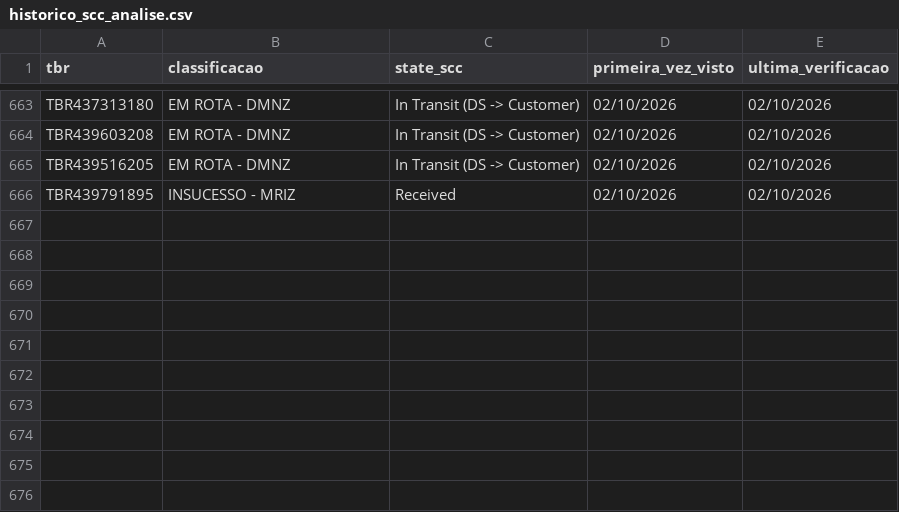
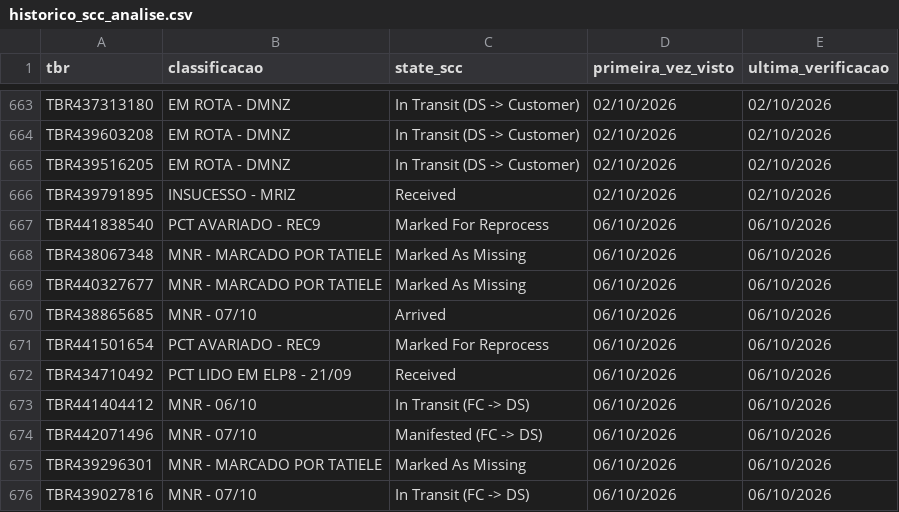
Before and after one commit to samuelgcomercial-tech/painel-operacao-dmnz-amxl, a CSV file: dados_nodes/LRN9/historico_scc_analise.csv, drawn as a sheet; only a part is shown, gaps mark what is left out.

Commit message:
Atualiza State Finalizador de 10 TBR(s)

```diff
--- a/dados_nodes/LRN9/historico_scc_analise.csv
+++ b/dados_nodes/LRN9/historico_scc_analise.csv
@@ -666 +666,11 @@ TBR439516205,EM ROTA - DMNZ,In Transit (DS -> Customer),02/10/2026,02/10/2026
 TBR439791895,INSUCESSO - MRIZ,Received,02/10/2026,02/10/2026
+TBR441838540,PCT AVARIADO - REC9,Marked For Reprocess,06/10/2026,06/10/2026
+TBR438067348,MNR - MARCADO POR TATIELE,Marked As Missing,06/10/2026,06/10/2026
+TBR440327677,MNR - MARCADO POR TATIELE,Marked As Missing,06/10/2026,06/10/2026
+TBR438865685,MNR - 07/10,Arrived,06/10/2026,06/10/2026
+TBR441501654,PCT AVARIADO - REC9,Marked For Reprocess,06/10/2026,06/10/2026
+TBR434710492,PCT LIDO EM ELP8 - 21/09,Received,06/10/2026,06/10/2026
+TBR441404412,MNR - 06/10,In Transit (FC -> DS),06/10/2026,06/10/2026
+TBR442071496,MNR - 07/10,Manifested (FC -> DS),06/10/2026,06/10/2026
+TBR439296301,MNR - MARCADO POR TATIELE,Marked As Missing,06/10/2026,06/10/2026
+TBR439027816,MNR - 07/10,In Transit (FC -> DS),06/10/2026,06/10/2026
```
